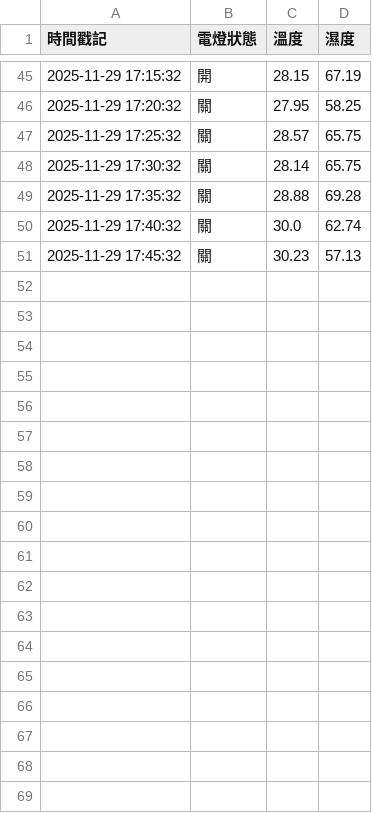
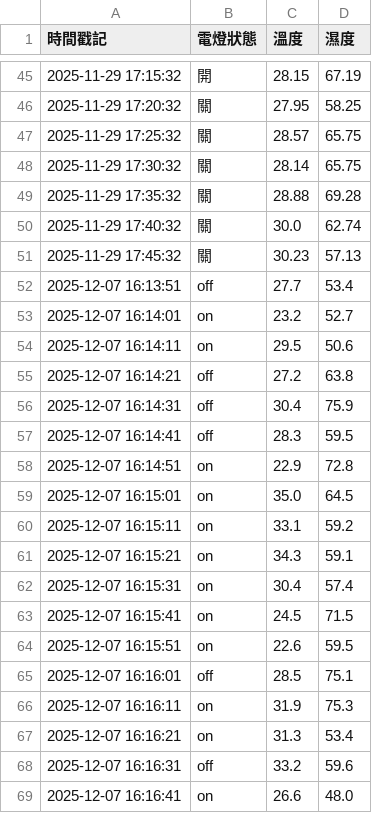
Before and after one commit to peterlu22/pico20251026, a CSV file: lesson6/sensor_data.csv, drawn as a sheet; only a part is shown, gaps mark what is left out.

```diff
--- a/lesson6/sensor_data.csv
+++ b/lesson6/sensor_data.csv
@@ -51 +51,19 @@
 2025-11-29 17:45:32,關,30.23,57.13
+2025-12-07 16:13:51,off,27.7,53.4
+2025-12-07 16:14:01,on,23.2,52.7
+2025-12-07 16:14:11,on,29.5,50.6
+2025-12-07 16:14:21,off,27.2,63.8
+2025-12-07 16:14:31,off,30.4,75.9
+2025-12-07 16:14:41,off,28.3,59.5
+2025-12-07 16:14:51,on,22.9,72.8
+2025-12-07 16:15:01,on,35.0,64.5
+2025-12-07 16:15:11,on,33.1,59.2
+2025-12-07 16:15:21,on,34.3,59.1
+2025-12-07 16:15:31,on,30.4,57.4
+2025-12-07 16:15:41,on,24.5,71.5
+2025-12-07 16:15:51,on,22.6,59.5
+2025-12-07 16:16:01,off,28.5,75.1
+2025-12-07 16:16:11,on,31.9,75.3
+2025-12-07 16:16:21,on,31.3,53.4
+2025-12-07 16:16:31,off,33.2,59.6
+2025-12-07 16:16:41,on,26.6,48.0
```
Also changed, not shown: 3 other files.
